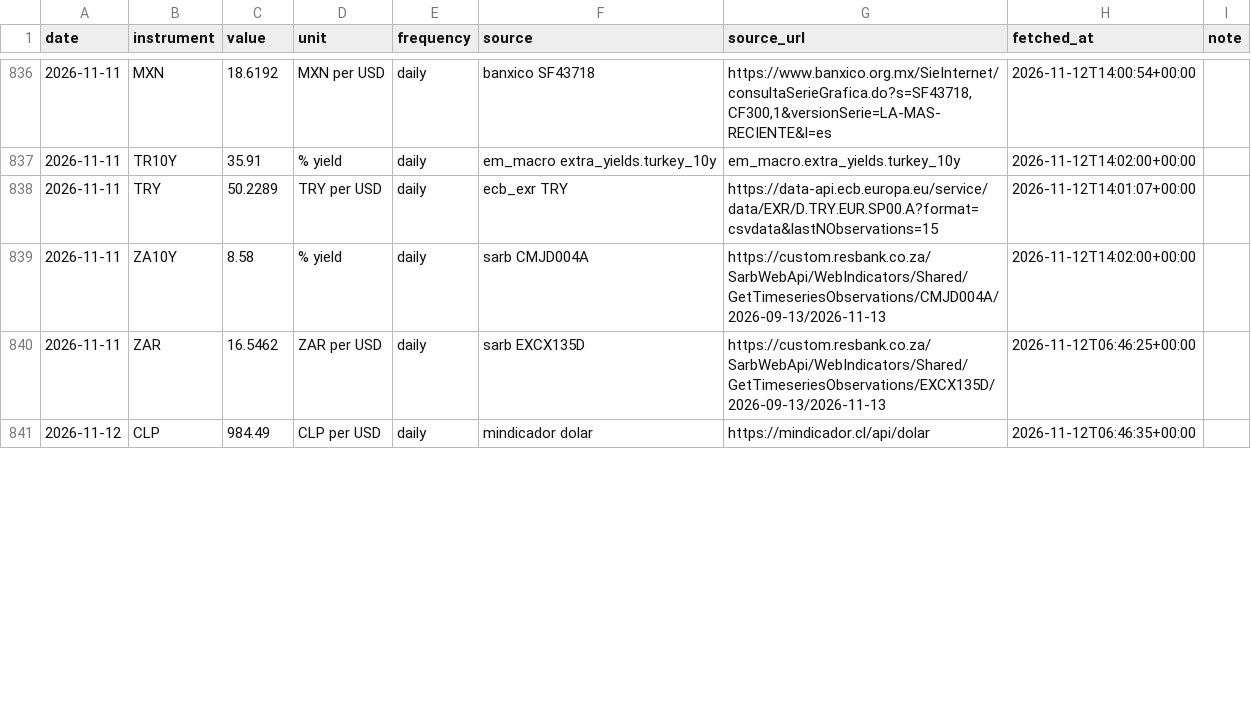
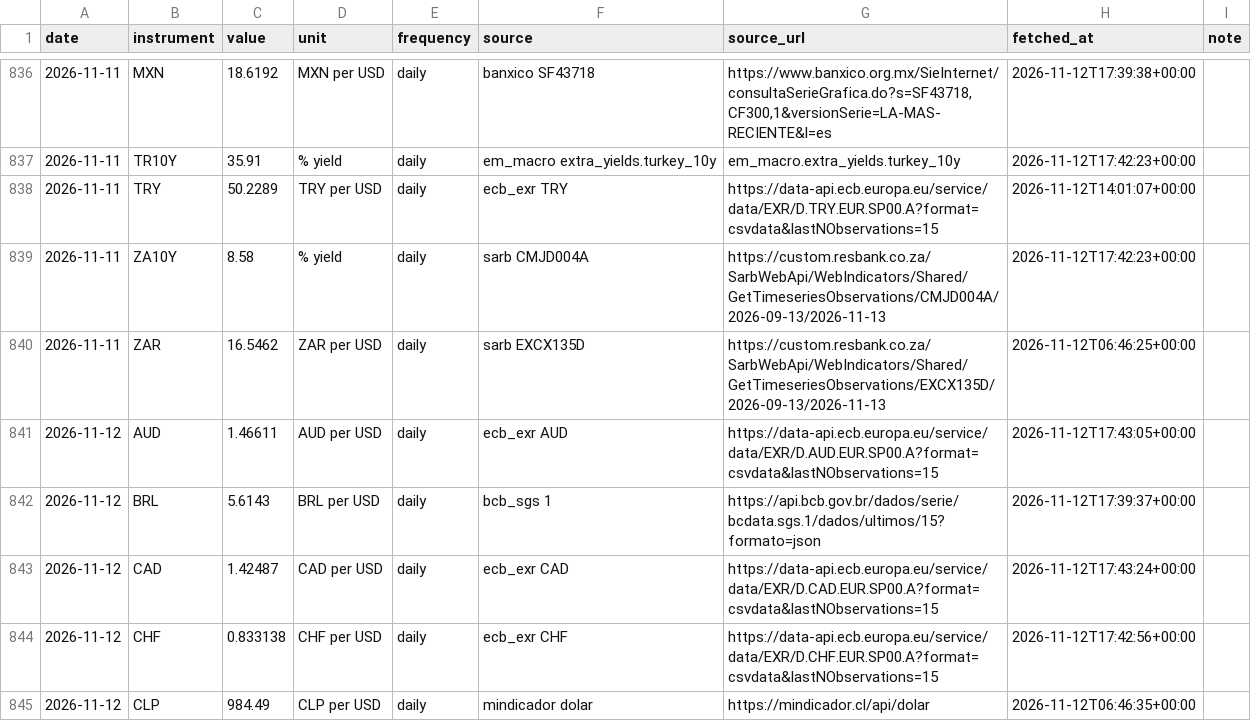
Before and after one commit to EthanC100/em-macro, a CSV file: data/ledger/marks.csv, drawn as a sheet; only a part is shown, gaps mark what is left out; the diff covers the shown part only.

```diff
--- a/data/ledger/marks.csv
+++ b/data/ledger/marks.csv
@@ -836,6 +836,10 @@ date,instrument,value,unit,frequency,source,source_url,fetched_at,note
-2026-11-11,MXN,18.6192,MXN per USD,daily,banxico SF43718,"https://www.banxico.org.mx/SieInternet/consultaSerieGrafica.do?s=SF43718,CF300,1&versionSerie=LA-MAS-RECIENTE&l=es",2026-11-12T14:00:54+00:00,
-2026-11-11,TR10Y,35.91,% yield,daily,em_macro extra_yields.turkey_10y,em_macro.extra_yields.turkey_10y,2026-11-12T14:02:00+00:00,
+2026-11-11,MXN,18.6192,MXN per USD,daily,banxico SF43718,"https://www.banxico.org.mx/SieInternet/consultaSerieGrafica.do?s=SF43718,CF300,1&versionSerie=LA-MAS-RECIENTE&l=es",2026-11-12T17:39:38+00:00,
+2026-11-11,TR10Y,35.91,% yield,daily,em_macro extra_yields.turkey_10y,em_macro.extra_yields.turkey_10y,2026-11-12T17:42:23+00:00,
 2026-11-11,TRY,50.2289,TRY per USD,daily,ecb_exr TRY,https://data-api.ecb.europa.eu/service/data/EXR/D.TRY.EUR.SP00.A?format=csvdata&lastNObservations=15,2026-11-12T14:01:07+00:00,
-2026-11-11,ZA10Y,8.58,% yield,daily,sarb CMJD004A,https://custom.resbank.co.za/SarbWebApi/WebIndicators/Shared/GetTimeseriesObservations/CMJD004A/2026-09-13/2026-11-13,2026-11-12T14:02:00+00:00,
+2026-11-11,ZA10Y,8.58,% yield,daily,sarb CMJD004A,https://custom.resbank.co.za/SarbWebApi/WebIndicators/Shared/GetTimeseriesObservations/CMJD004A/2026-09-13/2026-11-13,2026-11-12T17:42:23+00:00,
 2026-11-11,ZAR,16.5462,ZAR per USD,daily,sarb EXCX135D,https://custom.resbank.co.za/SarbWebApi/WebIndicators/Shared/GetTimeseriesObservations/EXCX135D/2026-09-13/2026-11-13,2026-11-12T06:46:25+00:00,
+2026-11-12,AUD,1.46611,AUD per USD,daily,ecb_exr AUD,https://data-api.ecb.europa.eu/service/data/EXR/D.AUD.EUR.SP00.A?format=csvdata&lastNObservations=15,2026-11-12T17:43:05+00:00,
+2026-11-12,BRL,5.6143,BRL per USD,daily,bcb_sgs 1,https://api.bcb.gov.br/dados/serie/bcdata.sgs.1/dados/ultimos/15?formato=json,2026-11-12T17:39:37+00:00,
+2026-11-12,CAD,1.42487,CAD per USD,daily,ecb_exr CAD,https://data-api.ecb.europa.eu/service/data/EXR/D.CAD.EUR.SP00.A?format=csvdata&lastNObservations=15,2026-11-12T17:43:24+00:00,
+2026-11-12,CHF,0.833138,CHF per USD,daily,ecb_exr CHF,https://data-api.ecb.europa.eu/service/data/EXR/D.CHF.EUR.SP00.A?format=csvdata&lastNObservations=15,2026-11-12T17:42:56+00:00,
 2026-11-12,CLP,984.49,CLP per USD,daily,mindicador dolar,https://mindicador.cl/api/dolar,2026-11-12T06:46:35+00:00,
```
Also changed, not shown: 5 added rows and 29 edited cells elsewhere in this file, data/ledger/automation_log.csv, 3 other files.
